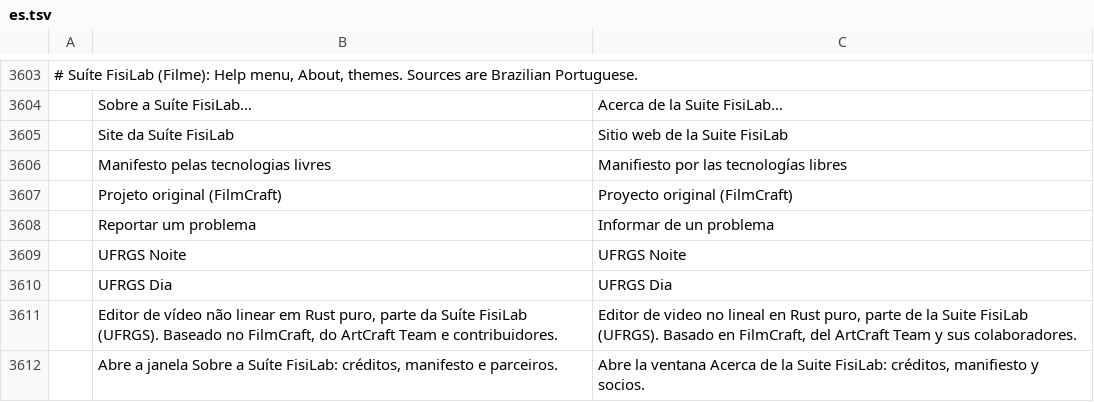
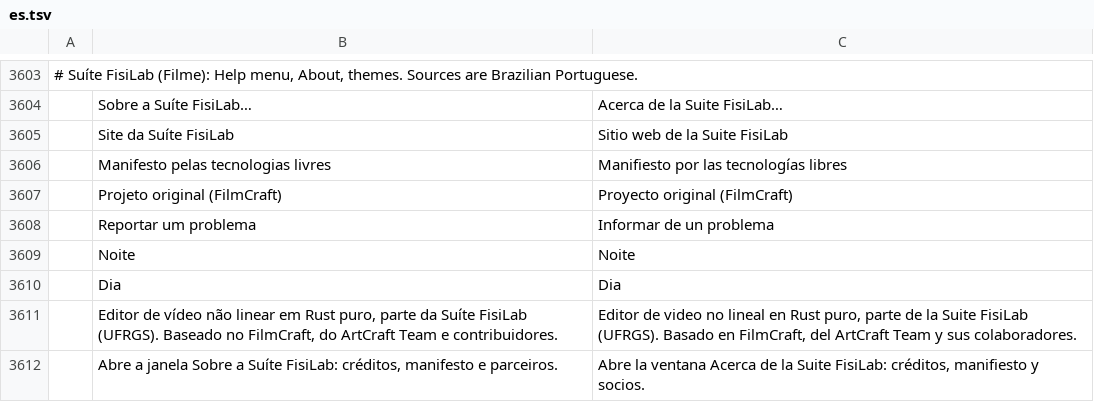
Before and after one commit to mrcandrade/fisilab-filme, a TSV file: crates/ui-egui/src/i18n/es.tsv, drawn as a sheet; only a part is shown, gaps mark what is left out.

```diff
--- a/crates/ui-egui/src/i18n/es.tsv
+++ b/crates/ui-egui/src/i18n/es.tsv
@@ -3608,4 +3608,4 @@
 	Reportar um problema	Informar de un problema
-	UFRGS Noite	UFRGS Noite
-	UFRGS Dia	UFRGS Dia
+	Noite	Noite
+	Dia	Dia
 	Editor de vídeo não linear em Rust puro, parte da Suíte FisiLab (UFRGS). Baseado no FilmCraft, do ArtCraft Team e contribuidores.	Editor de video no lineal en Rust puro, parte de la Suite FisiLab (UFRGS). Basado en FilmCraft, del ArtCraft Team y sus colaboradores.
```
Also changed, not shown: crates/ui-egui/src/i18n/ja.tsv, crates/ui-egui/src/i18n/pt-br.tsv, 16 other files.
